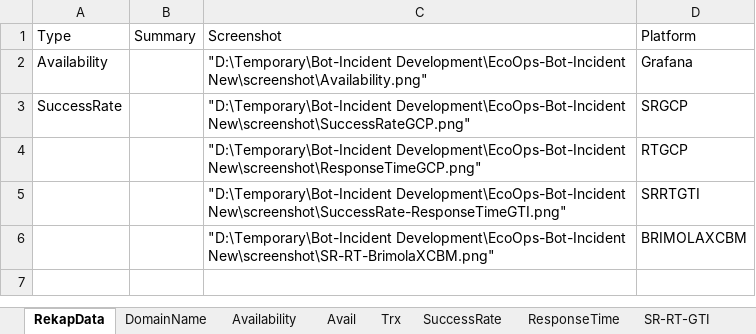
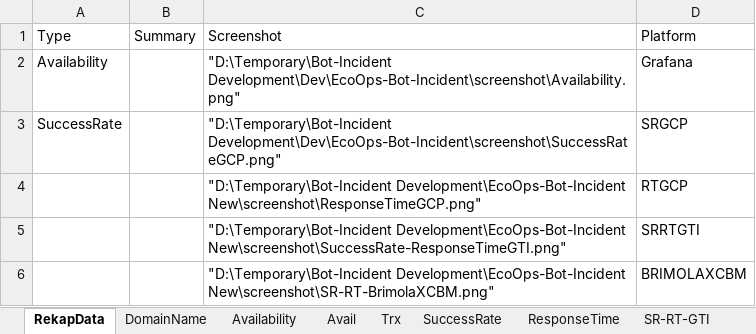
Before and after one commit to michaelgeorgisva/uipath-incident-ecoops, an Excel workbook: data/DataHourlyReport.xlsx, sheet RekapData, drawn as a sheet; values as stored, in another font and other column widths than the file's, no borders; the diff names each change by its address in the sheet, - before the commit and + after, or states it on an @@ line.

```diff
--- a/data/DataHourlyReport.xlsx (sheet RekapData)
+++ b/data/DataHourlyReport.xlsx (sheet RekapData)
-C2: "D:\Temporary\Bot-Incident Development\EcoOps-Bot-Incident New\screenshot\Availability.png"
+C2: "D:\Temporary\Bot-Incident Development\Dev\EcoOps-Bot-Incident\screenshot\Availability.png"
-C3: "D:\Temporary\Bot-Incident Development\EcoOps-Bot-Incident New\screenshot\SuccessRateGCP.png"
+C3: "D:\Temporary\Bot-Incident Development\Dev\EcoOps-Bot-Incident\screenshot\SuccessRateGCP.png"
```
Also changed, not shown: sheet ResponseTime, sheet SuccessRate, other sheet tabs, 21 other files.
